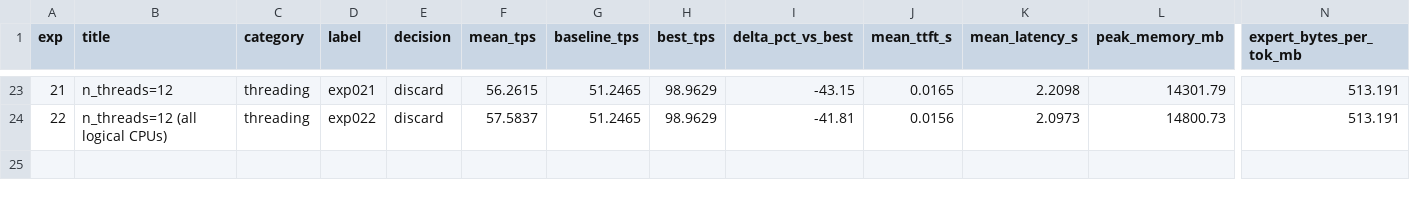
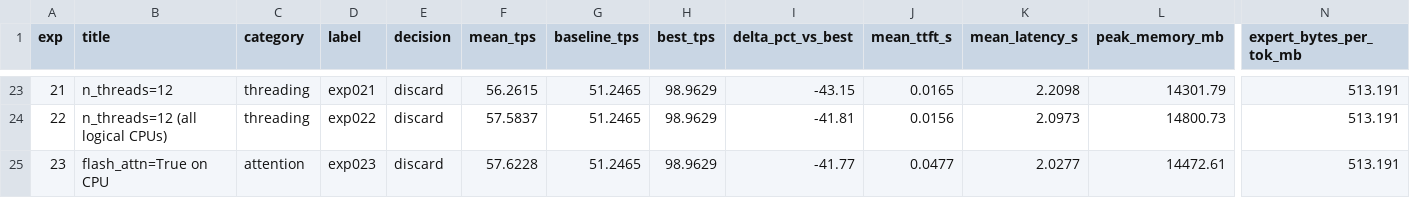
Before and after one commit to mauriciotorres-ds/flash-moe, a CSV file: inference-research/results/experiments.csv, drawn as a sheet; only a part is shown, gaps mark what is left out; rows hold the shown columns only; the diff names each change by its address in the sheet, - before the commit and + after, or states it on an @@ line.

Commit message:
exp023: flash_attn=True on CPU [discard] 57.6228 tok/s

```diff
--- a/inference-research/results/experiments.csv
+++ b/inference-research/results/experiments.csv
+row 25: 23 | flash_attn=True on CPU | attention | exp023 | discard | 57.6228 | 51.2465 | 98.9629 | -41.77 | 0.0477 | 2.0277 | 14472.61 | 513.191
```
Also changed, not shown: inference-research/results/benchmark_history.csv, 4 other files.
